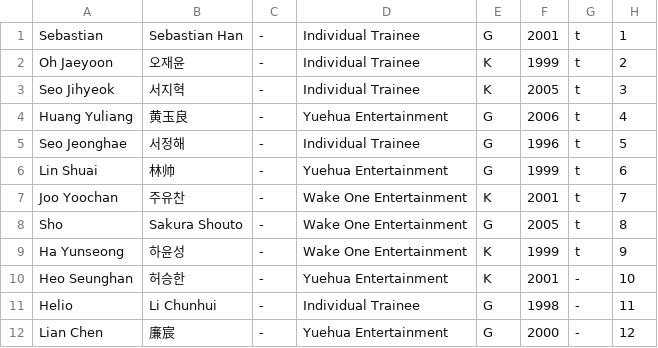
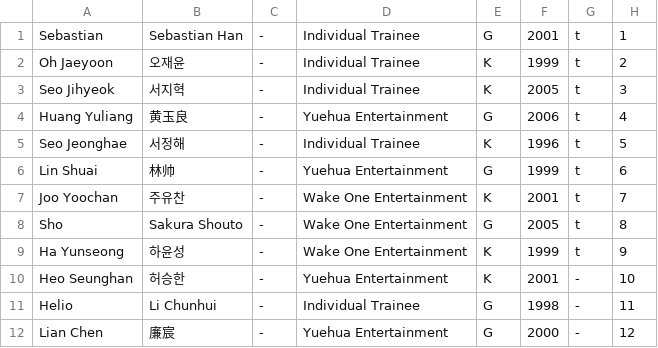
Before and after one commit to tinkatonz/elite-class-ranker, a CSV file: trainee_info.csv, drawn as a sheet; only a part is shown.

Commit message:
Update trainee_info.csv

```diff
--- a/trainee_info.csv
+++ b/trainee_info.csv
@@ -4,3 +4,3 @@
 "Huang Yuliang","黄玉良","-","Yuehua Entertainment","G","2006","t","4"
-"Seo Jeonghae","서정해","-","Individual Trainee","G","1996","t","5"
+"Seo Jeonghae","서정해","-","Individual Trainee","K","1996","t","5"
 "Lin Shuai","林帅","-","Yuehua Entertainment","G","1999","t","6"
```
